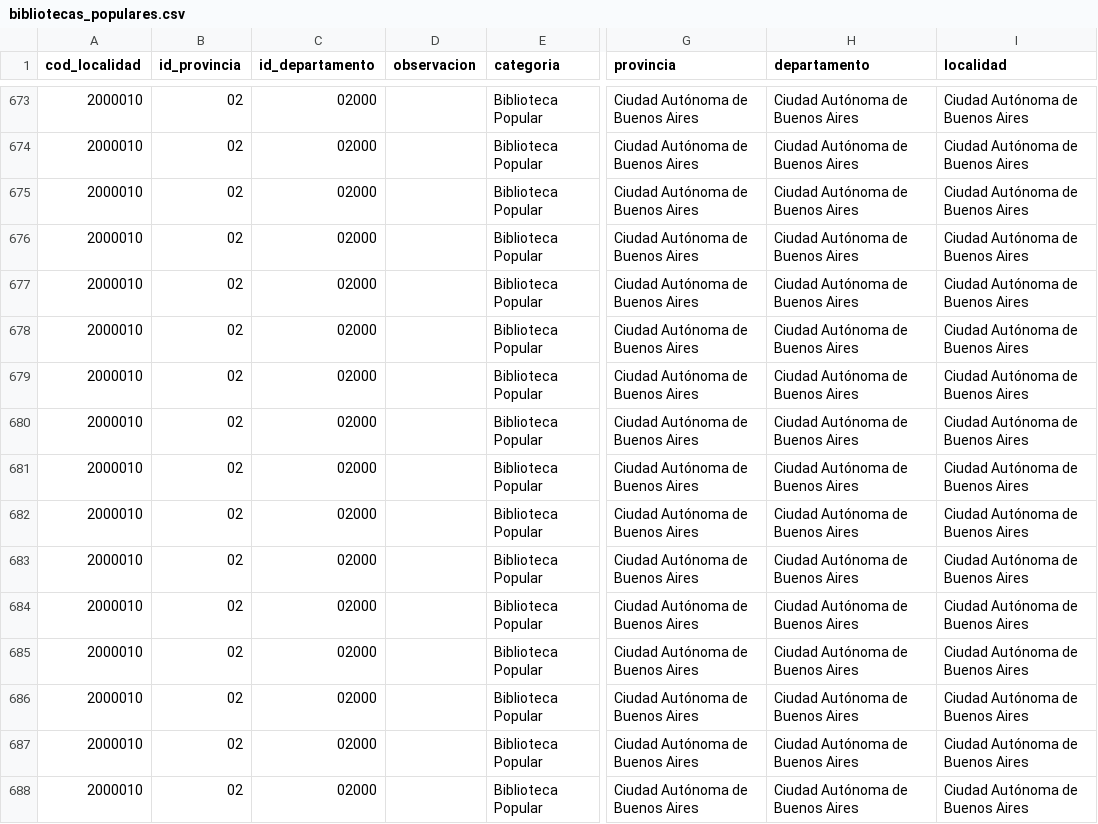
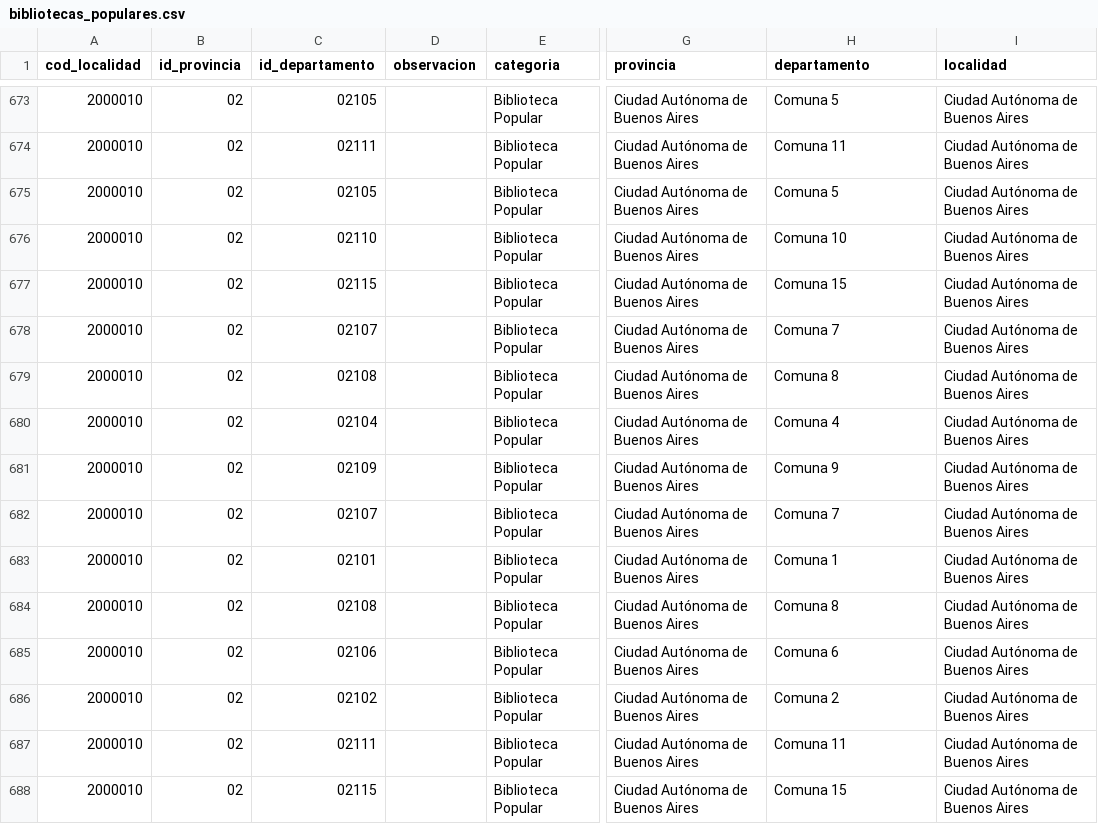
Before and after one commit to jerovernay/Tp-LaboDD-1, a CSV file: Descargas/TablasOriginales/bibliotecas_populares.csv, drawn as a sheet; only a part is shown, gaps mark what is left out; the diff covers the shown part only; the diff names each change by its address in the sheet, - before the commit and + after, or states it on an @@ line.

Commit message:
ahi va con las comunas de las bibliotecas

```diff
--- a/Descargas/TablasOriginales/bibliotecas_populares.csv
+++ b/Descargas/TablasOriginales/bibliotecas_populares.csv
-C673 (id_departamento): 02000
+C673 (id_departamento): 02105
-H673 (departamento): Ciudad Autónoma de Buenos Aires
+H673 (departamento): Comuna 5
-C674 (id_departamento): 02000
+C674 (id_departamento): 02111
-H674 (departamento): Ciudad Autónoma de Buenos Aires
+H674 (departamento): Comuna 11
-C675 (id_departamento): 02000
+C675 (id_departamento): 02105
-H675 (departamento): Ciudad Autónoma de Buenos Aires
+H675 (departamento): Comuna 5
-C676 (id_departamento): 02000
+C676 (id_departamento): 02110
-H676 (departamento): Ciudad Autónoma de Buenos Aires
+H676 (departamento): Comuna 10
-C677 (id_departamento): 02000
+C677 (id_departamento): 02115
-H677 (departamento): Ciudad Autónoma de Buenos Aires
+H677 (departamento): Comuna 15
-C678 (id_departamento): 02000
+C678 (id_departamento): 02107
-H678 (departamento): Ciudad Autónoma de Buenos Aires
+H678 (departamento): Comuna 7
-C679 (id_departamento): 02000
+C679 (id_departamento): 02108
-H679 (departamento): Ciudad Autónoma de Buenos Aires
+H679 (departamento): Comuna 8
-C680 (id_departamento): 02000
+C680 (id_departamento): 02104
-H680 (departamento): Ciudad Autónoma de Buenos Aires
+H680 (departamento): Comuna 4
-C681 (id_departamento): 02000
+C681 (id_departamento): 02109
-H681 (departamento): Ciudad Autónoma de Buenos Aires
+H681 (departamento): Comuna 9
-C682 (id_departamento): 02000
+C682 (id_departamento): 02107
-H682 (departamento): Ciudad Autónoma de Buenos Aires
+H682 (departamento): Comuna 7
-C683 (id_departamento): 02000
+C683 (id_departamento): 02101
-H683 (departamento): Ciudad Autónoma de Buenos Aires
+H683 (departamento): Comuna 1
-C684 (id_departamento): 02000
+C684 (id_departamento): 02108
-H684 (departamento): Ciudad Autónoma de Buenos Aires
+H684 (departamento): Comuna 8
-C685 (id_departamento): 02000
+C685 (id_departamento): 02106
-H685 (departamento): Ciudad Autónoma de Buenos Aires
+H685 (departamento): Comuna 6
-C686 (id_departamento): 02000
+C686 (id_departamento): 02102
-H686 (departamento): Ciudad Autónoma de Buenos Aires
+H686 (departamento): Comuna 2
-C687 (id_departamento): 02000
+C687 (id_departamento): 02111
-H687 (departamento): Ciudad Autónoma de Buenos Aires
+H687 (departamento): Comuna 11
-C688 (id_departamento): 02000
+C688 (id_departamento): 02115
-H688 (departamento): Ciudad Autónoma de Buenos Aires
+H688 (departamento): Comuna 15
```
Also changed, not shown: 44 edited cells elsewhere in this file, 5 other files.
